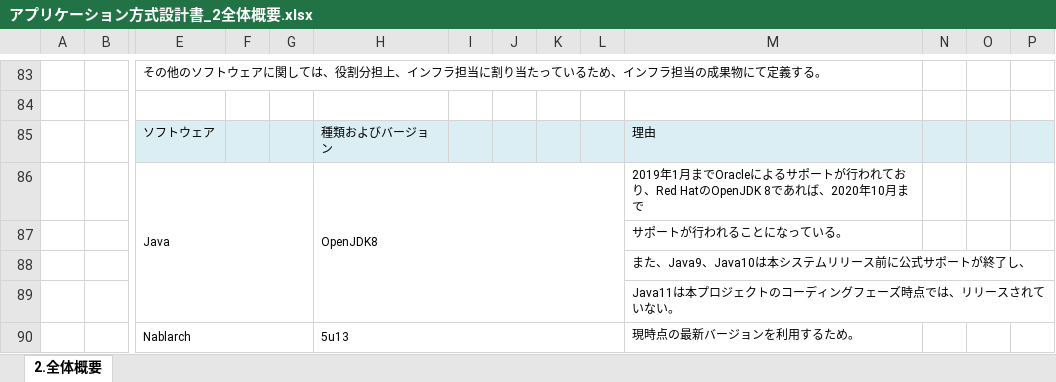
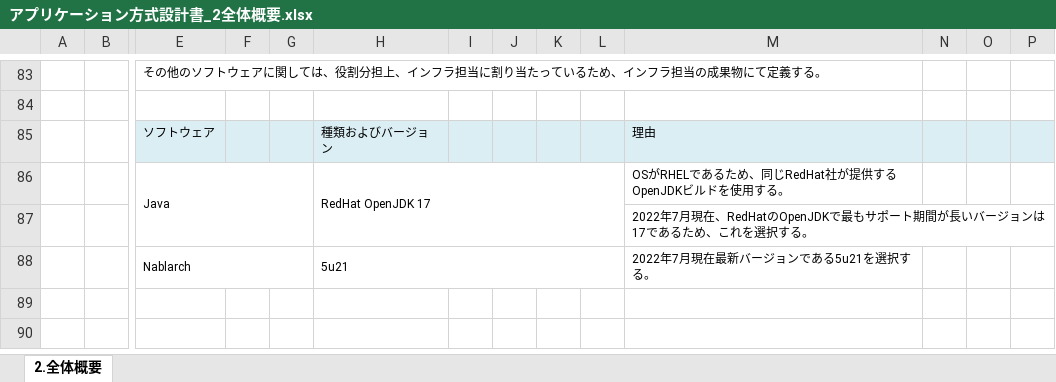
Before and after one commit to Fintan-contents/application-architecture-sample, an Excel workbook: nablarch_sample/アプリケーション方式設計書_2全体概要.xlsx, sheet 2.全体概要, drawn as a sheet; only a part is shown, gaps mark what is left out; values as stored, in another font and other column widths than the file's, no borders; charts and pictures not drawn; removed rows and columns are numbered as before the commit, all else as after; rows hold the shown columns only; the diff names each change by its address in the sheet, - before the commit and + after, or states it on an @@ line.

Commit message:
JDK・Nablarchの選択理由とバージョンを最新化

```diff
--- a/nablarch_sample/アプリケーション方式設計書_2全体概要.xlsx (sheet 2.全体概要)
+++ b/nablarch_sample/アプリケーション方式設計書_2全体概要.xlsx (sheet 2.全体概要)
-row 86:  |  | Java |  |  | OpenJDK8 |  |  |  |  | 2019年1月までOracleによるサポートが行われており、Red HatのOpenJDK 8であれば、2020年10月まで
-row 87:  |  |  |  |  |  |  |  |  |  | サポートが行われることになっている。
-row 88:  |  |  |  |  |  |  |  |  |  | また、Java9、Java10は本システムリリース前に公式サポートが終了し、
+row 86:  |  | Java |  |  | RedHat OpenJDK 17 |  |  |  |  | OSがRHELであるため、同じRedHat社が提供するOpenJDKビルドを使用する。
-M87: Java11は本プロジェクトのコーディングフェーズ時点では、リリースされていない。
+M87: 2022年7月現在、RedHatのOpenJDKで最もサポート期間が長いバージョンは17であるため、これを選択する。
-H88: 5u13
+H88: 5u21
-M88: 現時点の最新バージョンを利用するため。
+M88: 2022年7月現在最新バージョンである5u21を選択する。
```
Also changed, not shown: charts or pictures.
